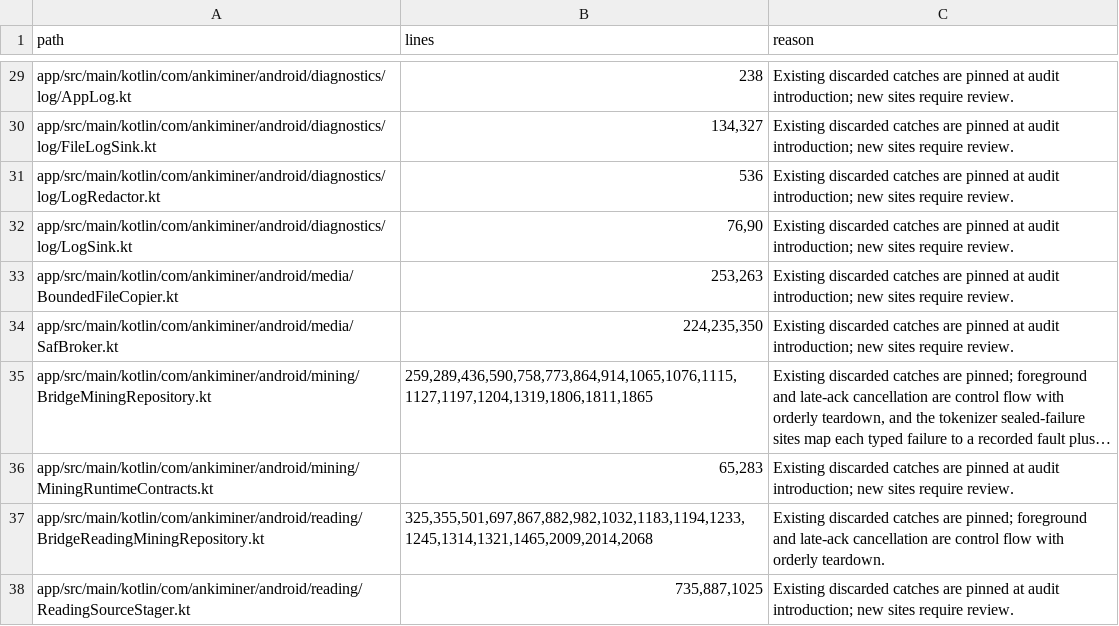
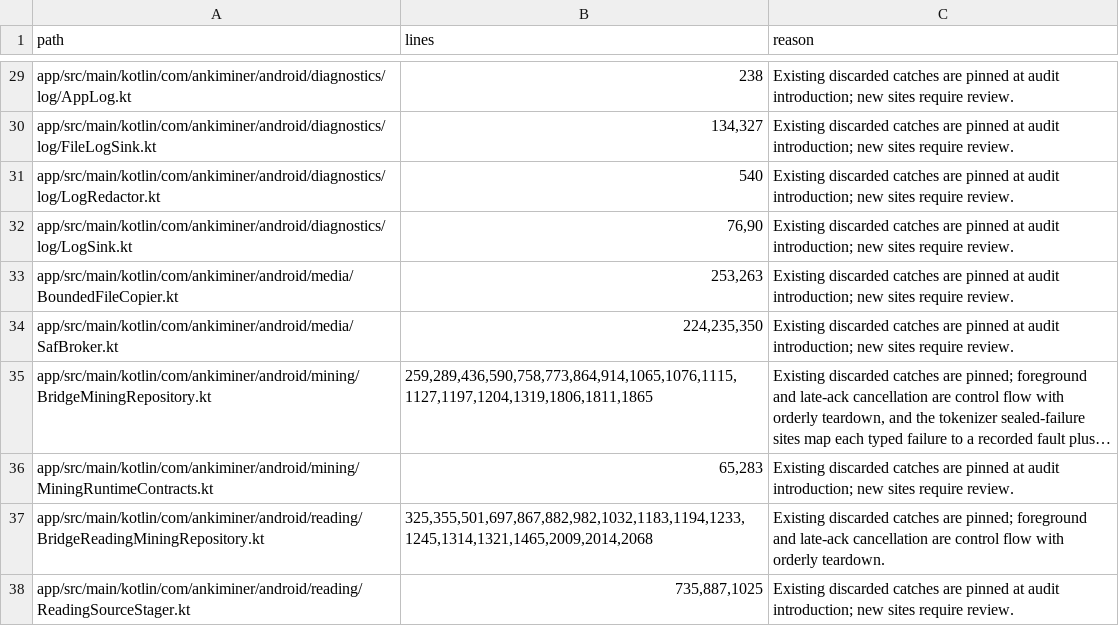
Before and after one commit to 0xzerolight/anki_miner_android, a TSV file: tools/instrumentation/bare_catch_allowlist.tsv, drawn as a sheet; only a part is shown, gaps mark what is left out; long unchanged cells end in ….

Commit message:
fix(diagnostics): redact parked languages' Anki names in exports
Log lines written while another mining language was active name its deck,
note type and fields; the export only redacted the active language's.

```diff
--- a/tools/instrumentation/bare_catch_allowlist.tsv
+++ b/tools/instrumentation/bare_catch_allowlist.tsv
@@ -30,3 +30,3 @@ app/src/main/kotlin/com/ankiminer/android/diagnostics/log/AppLog.kt	238	Existing
 app/src/main/kotlin/com/ankiminer/android/diagnostics/log/FileLogSink.kt	134,327	Existing discarded catches are pinned at audit introduction; new sites require review.
-app/src/main/kotlin/com/ankiminer/android/diagnostics/log/LogRedactor.kt	536	Existing discarded catches are pinned at audit introduction; new sites require review.
+app/src/main/kotlin/com/ankiminer/android/diagnostics/log/LogRedactor.kt	540	Existing discarded catches are pinned at audit introduction; new sites require review.
 app/src/main/kotlin/com/ankiminer/android/diagnostics/log/LogSink.kt	76,90	Existing discarded catches are pinned at audit introduction; new sites require review.
```
Also changed, not shown: 3 other files.
